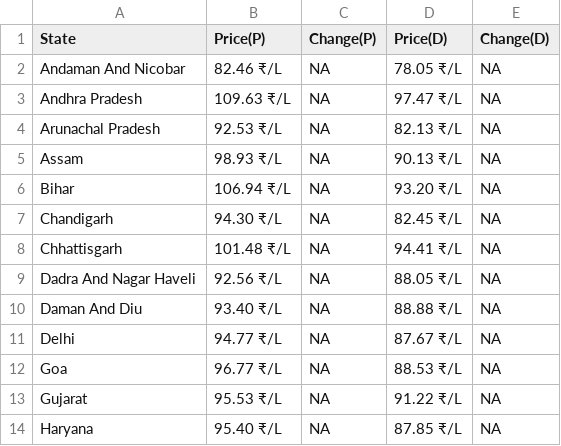
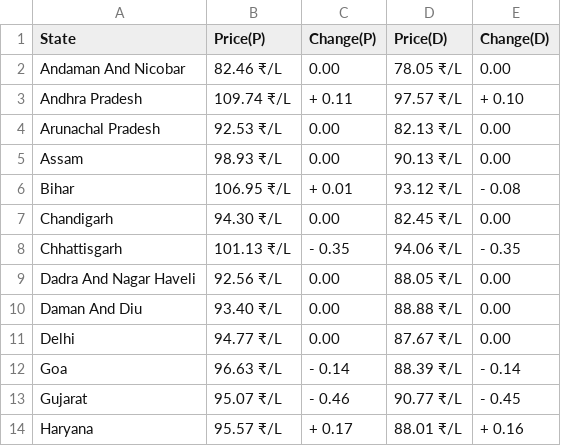
Before and after one commit to Doofenshmirtz-Evil-Incorp/FuelishPy, a CSV file: State.csv, drawn as a sheet; only a part is shown; the diff covers the shown part only.

```diff
--- a/State.csv
+++ b/State.csv
@@ -1,14 +1,14 @@
 State,Price(P),Change(P),Price(D),Change(D)
-Andaman And Nicobar,82.46 ₹/L,  NA,78.05 ₹/L,  NA
-Andhra Pradesh,109.63 ₹/L,  NA,97.47 ₹/L,  NA
-Arunachal Pradesh,92.53 ₹/L,  NA,82.13 ₹/L,  NA
-Assam,98.93 ₹/L,  NA,90.13 ₹/L,  NA
-Bihar,106.94 ₹/L,  NA,93.20 ₹/L,  NA
-Chandigarh,94.30 ₹/L,  NA,82.45 ₹/L,  NA
-Chhattisgarh,101.48 ₹/L,  NA,94.41 ₹/L,  NA
-Dadra And Nagar Haveli,92.56 ₹/L,  NA,88.05 ₹/L,  NA
-Daman And Diu,93.40 ₹/L,  NA,88.88 ₹/L,  NA
-Delhi,94.77 ₹/L,  NA,87.67 ₹/L,  NA
-Goa,96.77 ₹/L,  NA,88.53 ₹/L,  NA
-Gujarat,95.53 ₹/L,  NA,91.22 ₹/L,  NA
-Haryana,95.40 ₹/L,  NA,87.85 ₹/L,  NA
+Andaman And Nicobar,82.46 ₹/L,  0.00,78.05 ₹/L,  0.00
+Andhra Pradesh,109.74 ₹/L,+ 0.11,97.57 ₹/L,+ 0.10
+Arunachal Pradesh,92.53 ₹/L,  0.00,82.13 ₹/L,  0.00
+Assam,98.93 ₹/L,  0.00,90.13 ₹/L,  0.00
+Bihar,106.95 ₹/L,+ 0.01,93.12 ₹/L,- 0.08
+Chandigarh,94.30 ₹/L,  0.00,82.45 ₹/L,  0.00
+Chhattisgarh,101.13 ₹/L,- 0.35,94.06 ₹/L,- 0.35
+Dadra And Nagar Haveli,92.56 ₹/L,  0.00,88.05 ₹/L,  0.00
+Daman And Diu,93.40 ₹/L,  0.00,88.88 ₹/L,  0.00
+Delhi,94.77 ₹/L,  0.00,87.67 ₹/L,  0.00
+Goa,96.63 ₹/L,- 0.14,88.39 ₹/L,- 0.14
+Gujarat,95.07 ₹/L,- 0.46,90.77 ₹/L,- 0.45
+Haryana,95.57 ₹/L,+ 0.17,88.01 ₹/L,+ 0.16
```
Also changed, not shown: 68 edited cells elsewhere in this file, assets/Bihar.csv, assets/Madhya Pradesh.csv, 28 other files.
